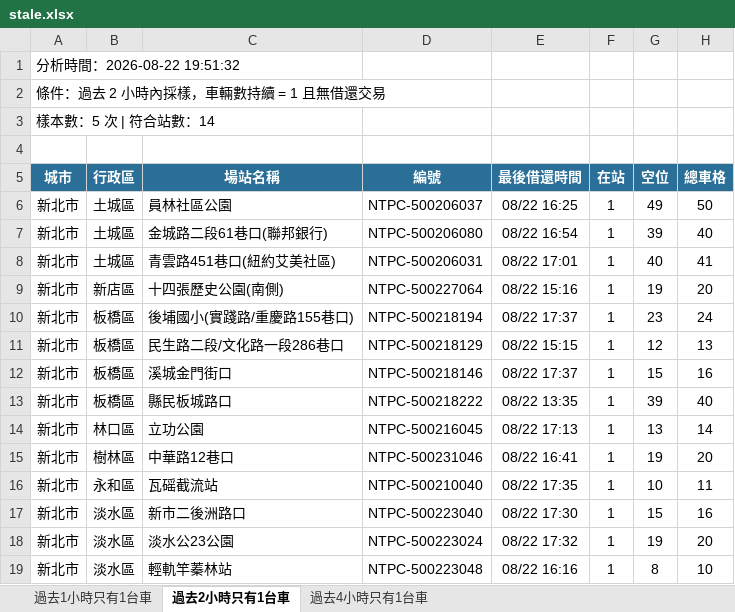
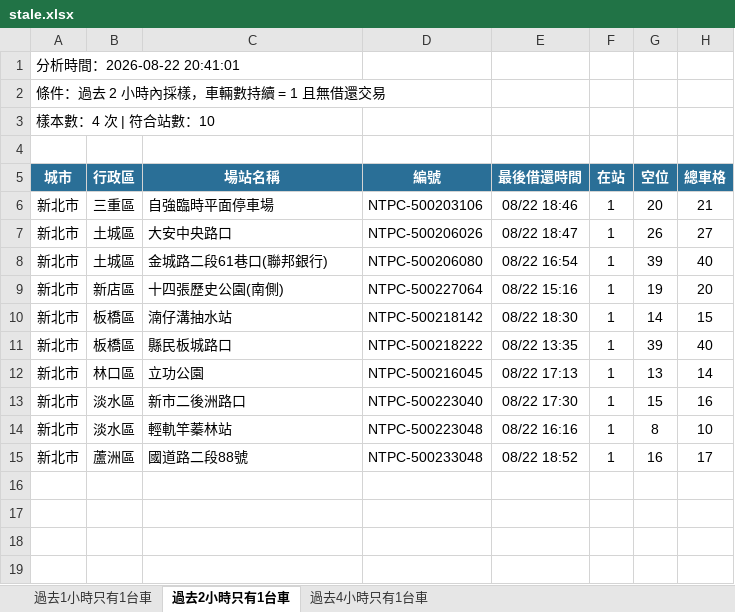
Before and after one commit to hippop3c/fixedbike, an Excel workbook: stale.xlsx, sheet 過去2小時只有1台車, drawn as a sheet; values as stored, in another font and other column widths than the file's, no borders; removed rows and columns are numbered as before the commit, all else as after; the diff names each change by its address in the sheet, - before the commit and + after, or states it on an @@ line.

```diff
--- a/stale.xlsx (sheet 過去2小時只有1台車)
+++ b/stale.xlsx (sheet 過去2小時只有1台車)
-A1 (城市): 分析時間：2026-08-22 19:51:32
+A1 (城市): 分析時間：2026-08-22 20:41:01
-A3 (城市): 樣本數：5 次 | 符合站數：14
+A3 (城市): 樣本數：4 次 | 符合站數：10
-row 6: 新北市 | 土城區 | 員林社區公園 | NTPC-500206037 | 08/22 16:25 | 1 | 49 | 50
+row 6: 新北市 | 三重區 | 自強臨時平面停車場 | NTPC-500203106 | 08/22 18:46 | 1 | 20 | 21
+row 7: 新北市 | 土城區 | 大安中央路口 | NTPC-500206026 | 08/22 18:47 | 1 | 26 | 27
-row 8: 新北市 | 土城區 | 青雲路451巷口(紐約艾美社區) | NTPC-500206031 | 08/22 17:01 | 1 | 40 | 41
-C10 (場站名稱): 後埔國小(實踐路/重慶路155巷口)
+C10 (場站名稱): 湳仔溝抽水站
-D10 (編號): NTPC-500218194
+D10 (編號): NTPC-500218142
-E10 (最後借還時間): 08/22 17:37
+E10 (最後借還時間): 08/22 18:30
-G10 (空位): 23
+G10 (空位): 14
-H10 (總車格): 24
+H10 (總車格): 15
-row 11: 新北市 | 板橋區 | 民生路二段/文化路一段286巷口 | NTPC-500218129 | 08/22 15:15 | 1 | 12 | 13
-row 12: 新北市 | 板橋區 | 溪城金門街口 | NTPC-500218146 | 08/22 17:37 | 1 | 15 | 16
-row 15: 新北市 | 樹林區 | 中華路12巷口 | NTPC-500231046 | 08/22 16:41 | 1 | 19 | 20
-row 16: 新北市 | 永和區 | 瓦磘截流站 | NTPC-500210040 | 08/22 17:35 | 1 | 10 | 11
-row 18: 新北市 | 淡水區 | 淡水公23公園 | NTPC-500223024 | 08/22 17:32 | 1 | 19 | 20
+row 15: 新北市 | 蘆洲區 | 國道路二段88號 | NTPC-500233048 | 08/22 18:52 | 1 | 16 | 17
```
Also changed, not shown: sheet 過去1小時只有1台車, sheet 過去4小時只有1台車, 3 other files.
